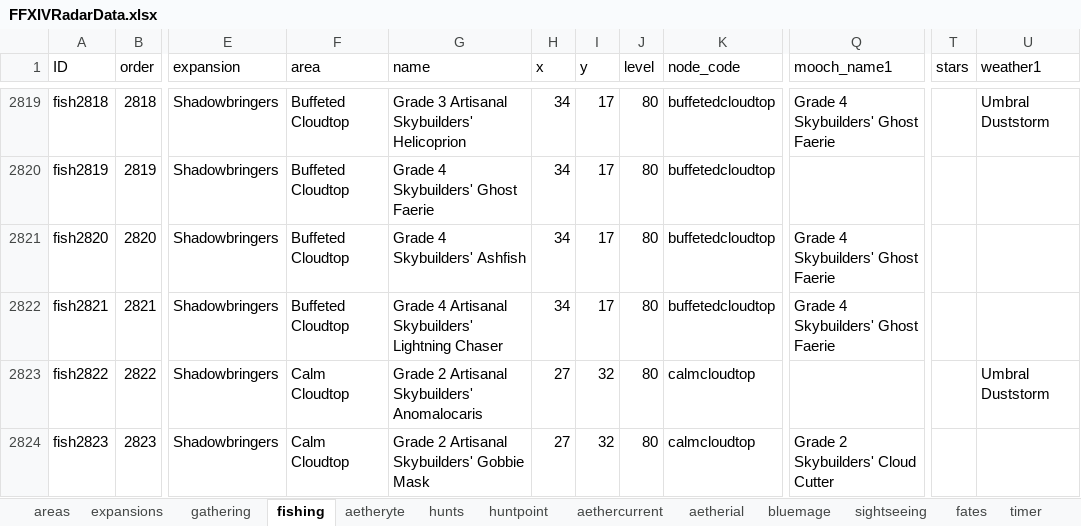
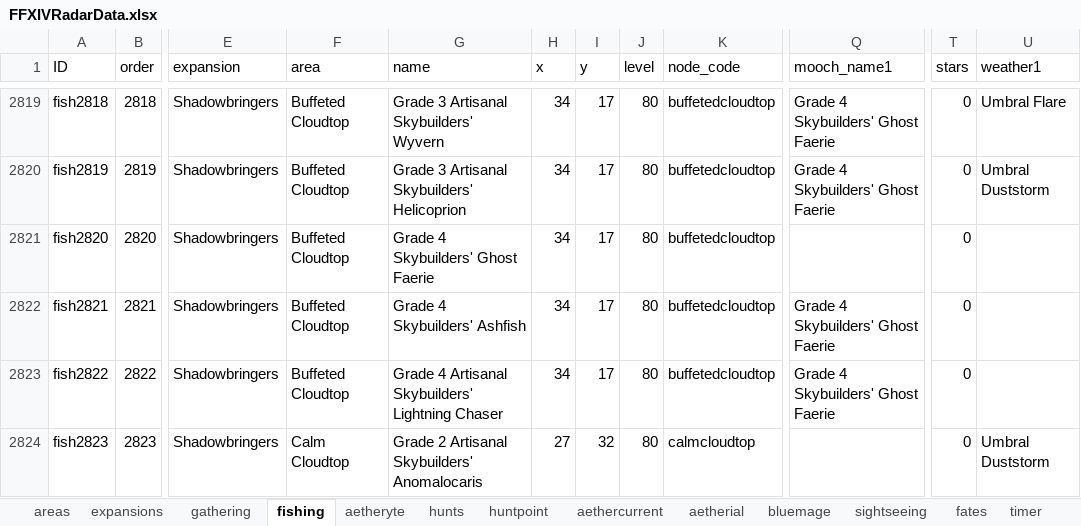
Before and after one commit to serdeljac/FFXIVRadar, an Excel workbook: FFXIVRadarData.xlsx, sheet fishing, drawn as a sheet; only a part is shown, gaps mark what is left out; values as stored, in another font and other column widths than the file's, no cell formats; conditional formats not drawn; the diff covers the shown part only; the diff names each change by its address in the sheet, - before the commit and + after, or states it on an @@ line.

```diff
--- a/FFXIVRadarData.xlsx (sheet fishing)
+++ b/FFXIVRadarData.xlsx (sheet fishing)
-G2819 (name): Grade 3 Artisanal Skybuilders' Helicoprion
+G2819 (name): Grade 3 Artisanal Skybuilders' Wyvern
-T2819:T2824 (stars): (empty)
+T2819:T2824 (stars): 0
-U2819 (weather1): Umbral Duststorm
+U2819 (weather1): Umbral Flare
-G2820 (name): Grade 4 Skybuilders' Ghost Faerie
+G2820 (name): Grade 3 Artisanal Skybuilders' Helicoprion
-Q2820 (mooch_name1): (empty)
+Q2820 (mooch_name1): Grade 4 Skybuilders' Ghost Faerie
-U2820 (weather1): (empty)
+U2820 (weather1): Umbral Duststorm
-G2821 (name): Grade 4 Skybuilders' Ashfish
+G2821 (name): Grade 4 Skybuilders' Ghost Faerie
-Q2821 (mooch_name1): Grade 4 Skybuilders' Ghost Faerie
+Q2821 (mooch_name1): (empty)
-G2822 (name): Grade 4 Artisanal Skybuilders' Lightning Chaser
+G2822 (name): Grade 4 Skybuilders' Ashfish
-F2823 (area): Calm Cloudtop
+F2823 (area): Buffeted Cloudtop
-G2823 (name): Grade 2 Artisanal Skybuilders' Anomalocaris
+G2823 (name): Grade 4 Artisanal Skybuilders' Lightning Chaser
-H2823 (x): 27
+H2823 (x): 34
-I2823 (y): 32
+I2823 (y): 17
-K2823 (node_code): calmcloudtop
+K2823 (node_code): buffetedcloudtop
-Q2823 (mooch_name1): (empty)
+Q2823 (mooch_name1): Grade 4 Skybuilders' Ghost Faerie
-U2823 (weather1): Umbral Duststorm
+U2823 (weather1): (empty)
-G2824 (name): Grade 2 Artisanal Skybuilders' Gobbie Mask
+G2824 (name): Grade 2 Artisanal Skybuilders' Anomalocaris
-Q2824 (mooch_name1): Grade 2 Skybuilders' Cloud Cutter
+Q2824 (mooch_name1): (empty)
-U2824 (weather1): (empty)
+U2824 (weather1): Umbral Duststorm
```
Also changed, not shown: 1 added row and 312 edited cells elsewhere in this sheet, cell formats.
